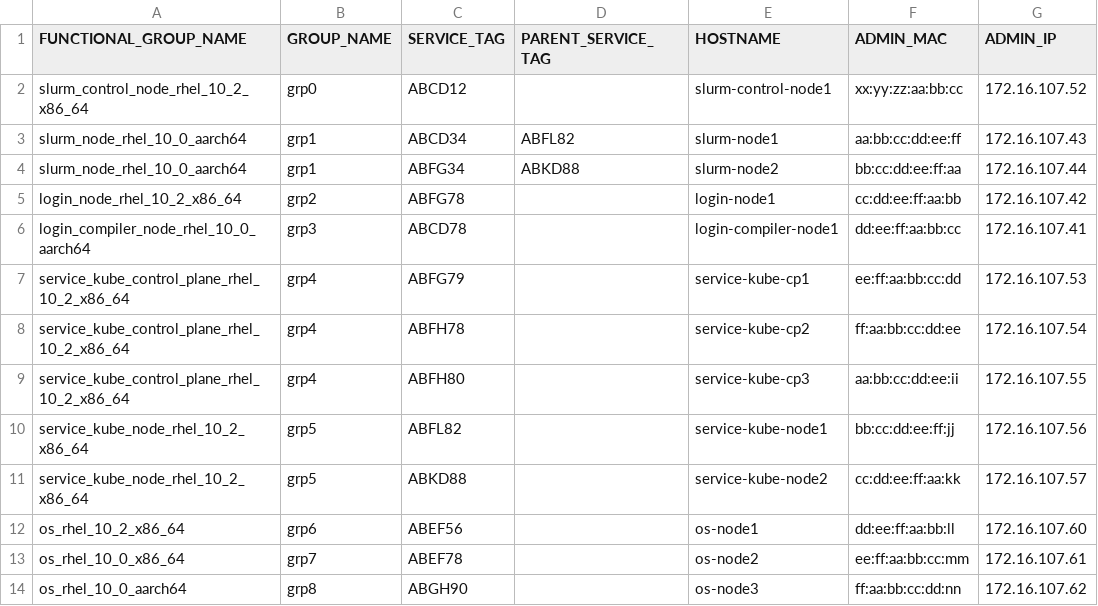
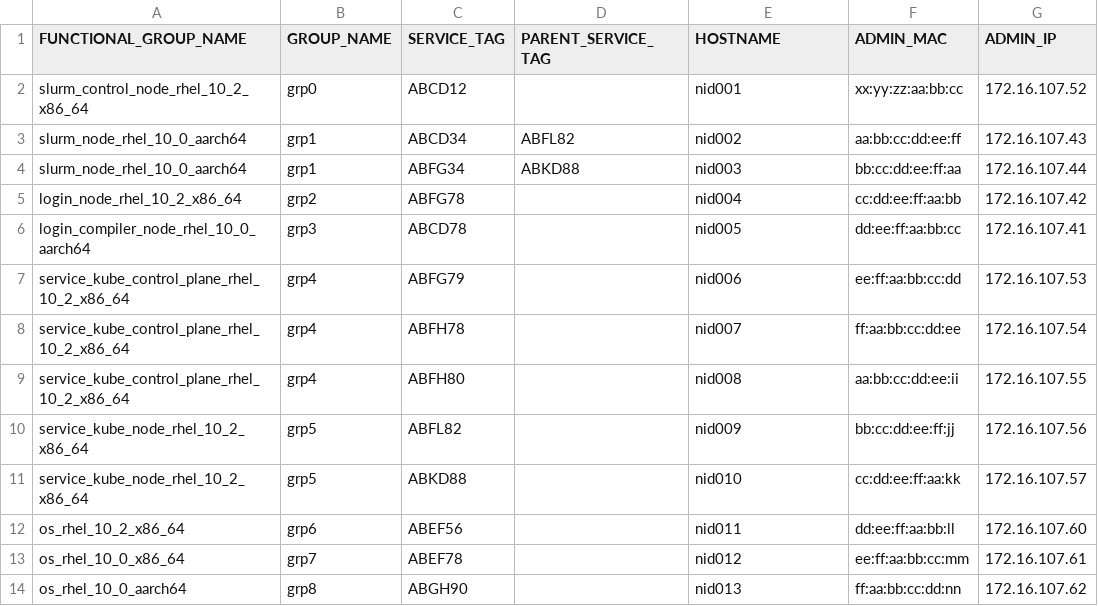
Before and after one commit to dell/omnia, a CSV file: src/orchestrator/examples/pxe_mapping_file_slurm_service_k8s_hybrid.csv, drawn as a sheet; only a part is shown; the diff names each change by its address in the sheet, - before the commit and + after, or states it on an @@ line.

```diff
--- a/src/orchestrator/examples/pxe_mapping_file_slurm_service_k8s_hybrid.csv
+++ b/src/orchestrator/examples/pxe_mapping_file_slurm_service_k8s_hybrid.csv
-E2 (HOSTNAME): slurm-control-node1
+E2 (HOSTNAME): nid001
-E3 (HOSTNAME): slurm-node1
+E3 (HOSTNAME): nid002
-E4 (HOSTNAME): slurm-node2
+E4 (HOSTNAME): nid003
-E5 (HOSTNAME): login-node1
+E5 (HOSTNAME): nid004
-E6 (HOSTNAME): login-compiler-node1
+E6 (HOSTNAME): nid005
-E7 (HOSTNAME): service-kube-cp1
+E7 (HOSTNAME): nid006
-E8 (HOSTNAME): service-kube-cp2
+E8 (HOSTNAME): nid007
-E9 (HOSTNAME): service-kube-cp3
+E9 (HOSTNAME): nid008
-E10 (HOSTNAME): service-kube-node1
+E10 (HOSTNAME): nid009
-E11 (HOSTNAME): service-kube-node2
+E11 (HOSTNAME): nid010
-E12 (HOSTNAME): os-node1
+E12 (HOSTNAME): nid011
-E13 (HOSTNAME): os-node2
+E13 (HOSTNAME): nid012
-E14 (HOSTNAME): os-node3
+E14 (HOSTNAME): nid013
```
Also changed, not shown: src/orchestrator/examples/pxe_mapping_file.csv, src/orchestrator/input/pxe_mapping_file.csv, 22 other files.
